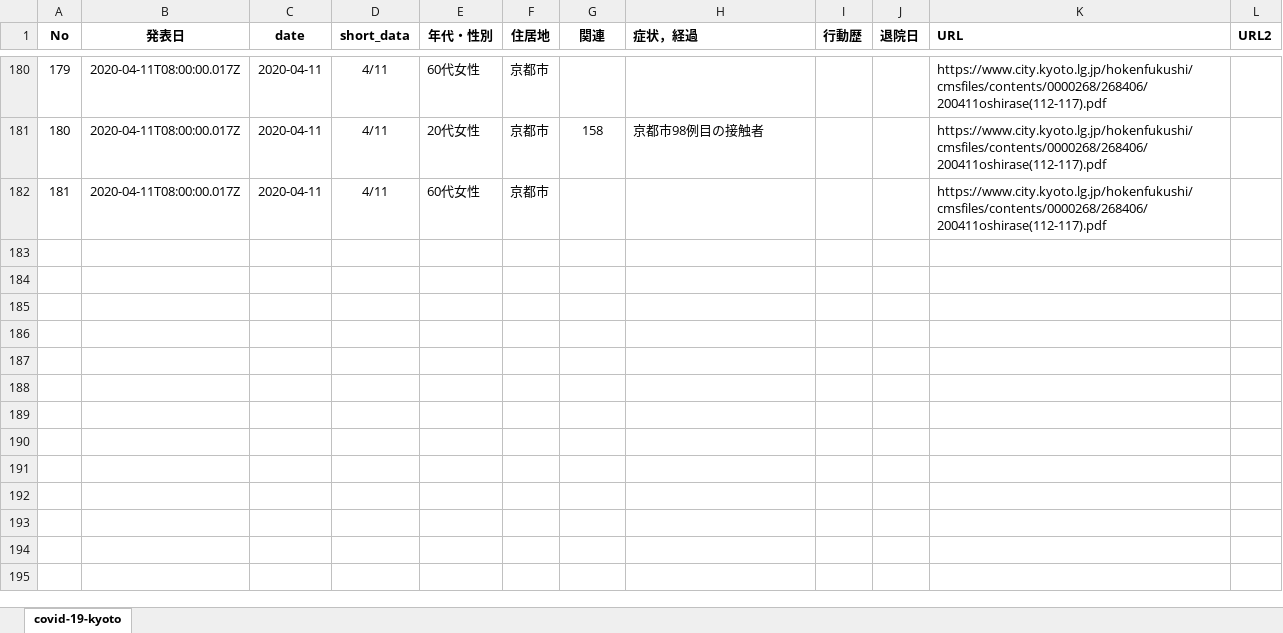
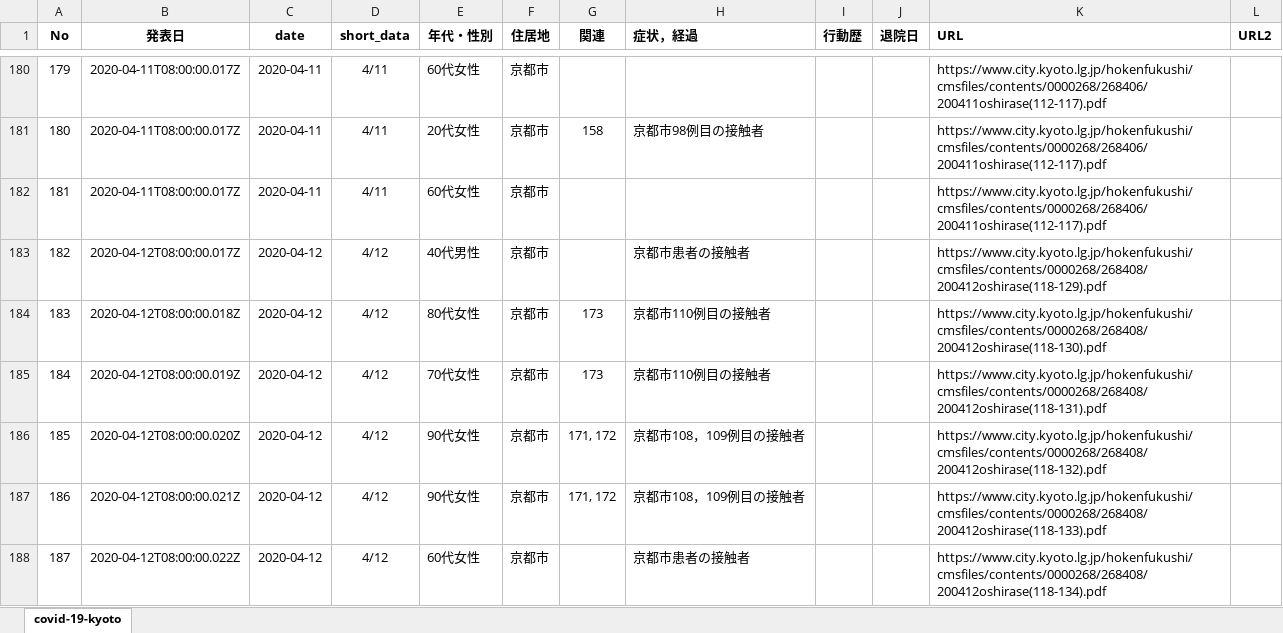
Before and after one commit to yasuhitoinoue/covid19-kyoto, an Excel workbook: data/covid-19-kyoto.xlsx, sheet covid-19-kyoto, drawn as a sheet; only a part is shown, gaps mark what is left out; values as stored, in another font and other column widths than the file's, no borders; the diff covers the shown part only; the diff names each change by its address in the sheet, - before the commit and + after, or states it on an @@ line.

```diff
--- a/data/covid-19-kyoto.xlsx (sheet covid-19-kyoto)
+++ b/data/covid-19-kyoto.xlsx (sheet covid-19-kyoto)
+row 183: 182 | 2020-04-12T08:00:00.017Z | 2020-04-12 | 4/12 | 40代男性 | 京都市 |  | 京都市患者の接触者 |  |  | https://www.city.kyoto.lg.jp/hokenfukushi/cmsfiles/contents/0000268/268408/200412oshirase(118-129).pdf
+row 184: 183 | 2020-04-12T08:00:00.018Z | 2020-04-12 | 4/12 | 80代女性 | 京都市 | 173 | 京都市110例目の接触者 |  |  | https://www.city.kyoto.lg.jp/hokenfukushi/cmsfiles/contents/0000268/268408/200412oshirase(118-130).pdf
+row 185: 184 | 2020-04-12T08:00:00.019Z | 2020-04-12 | 4/12 | 70代女性 | 京都市 | 173 | 京都市110例目の接触者 |  |  | https://www.city.kyoto.lg.jp/hokenfukushi/cmsfiles/contents/0000268/268408/200412oshirase(118-131).pdf
+row 186: 185 | 2020-04-12T08:00:00.020Z | 2020-04-12 | 4/12 | 90代女性 | 京都市 | 171, 172 | 京都市108，109例目の接触者 |  |  | https://www.city.kyoto.lg.jp/hokenfukushi/cmsfiles/contents/0000268/268408/200412oshirase(118-132).pdf
+row 187: 186 | 2020-04-12T08:00:00.021Z | 2020-04-12 | 4/12 | 90代女性 | 京都市 | 171, 172 | 京都市108，109例目の接触者 |  |  | https://www.city.kyoto.lg.jp/hokenfukushi/cmsfiles/contents/0000268/268408/200412oshirase(118-133).pdf
+row 188: 187 | 2020-04-12T08:00:00.022Z | 2020-04-12 | 4/12 | 60代女性 | 京都市 |  | 京都市患者の接触者 |  |  | https://www.city.kyoto.lg.jp/hokenfukushi/cmsfiles/contents/0000268/268408/200412oshirase(118-134).pdf
```
Also changed, not shown: 6 added rows elsewhere in this sheet, data/Book1.xlsx, 3 other files.
